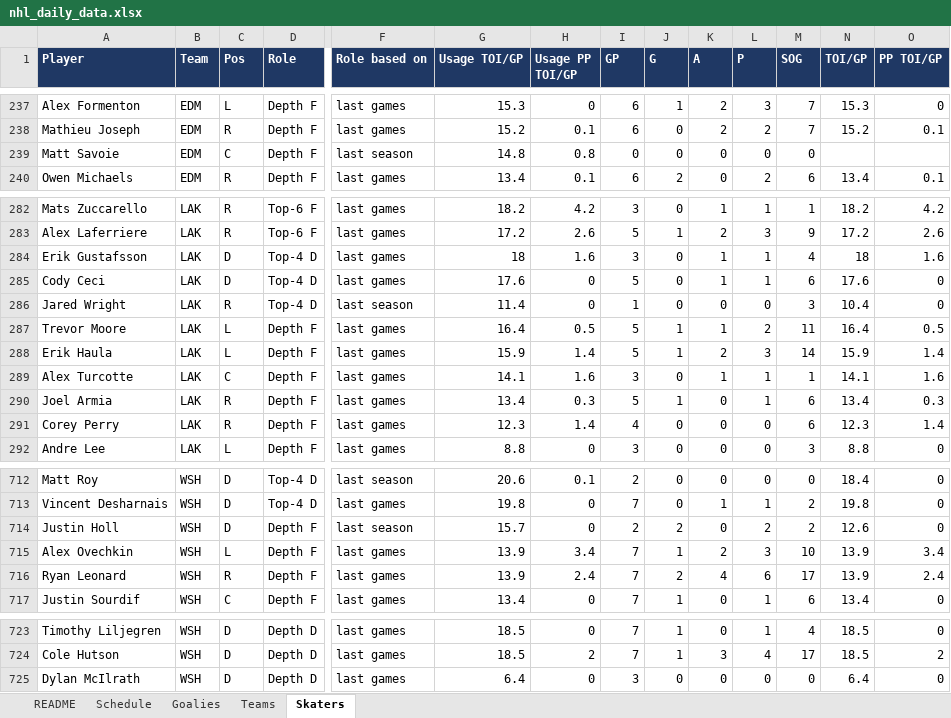
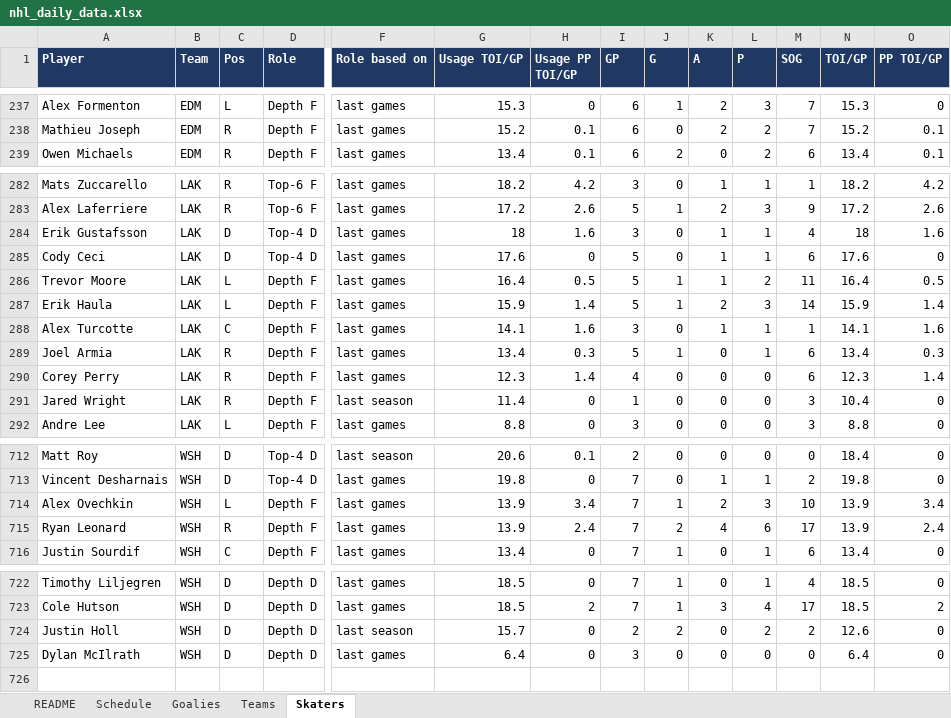
Before and after one commit to vimmer77/nhl-data, an Excel workbook: output/nhl_daily_data.xlsx, sheet Skaters, drawn as a sheet; only a part is shown, gaps mark what is left out; values as stored, in another font and other column widths than the file's, no borders; removed rows and columns are numbered as before the commit, all else as after; rows hold the shown columns only; the diff covers the shown part only; the diff names each change by its address in the sheet, - before the commit and + after, or states it on an @@ line.

```diff
--- a/output/nhl_daily_data.xlsx (sheet Skaters)
+++ b/output/nhl_daily_data.xlsx (sheet Skaters)
-row 239: Matt Savoie | EDM | C | Depth F | last season | 14.8 | 0.8 | 0 | 0 | 0 | 0 | 0
-row 286: Jared Wright | LAK | R | Top-4 D | last season | 11.4 | 0 | 1 | 0 | 0 | 0 | 3 | 10.4 | 0
+row 291: Jared Wright | LAK | R | Depth F | last season | 11.4 | 0 | 1 | 0 | 0 | 0 | 3 | 10.4 | 0
-row 714: Justin Holl | WSH | D | Depth F | last season | 15.7 | 0 | 2 | 2 | 0 | 2 | 2 | 12.6 | 0
+row 724: Justin Holl | WSH | D | Depth D | last season | 15.7 | 0 | 2 | 2 | 0 | 2 | 2 | 12.6 | 0
```
Also changed, not shown: 1 added row elsewhere in this sheet, sheet README, 4 other files.
